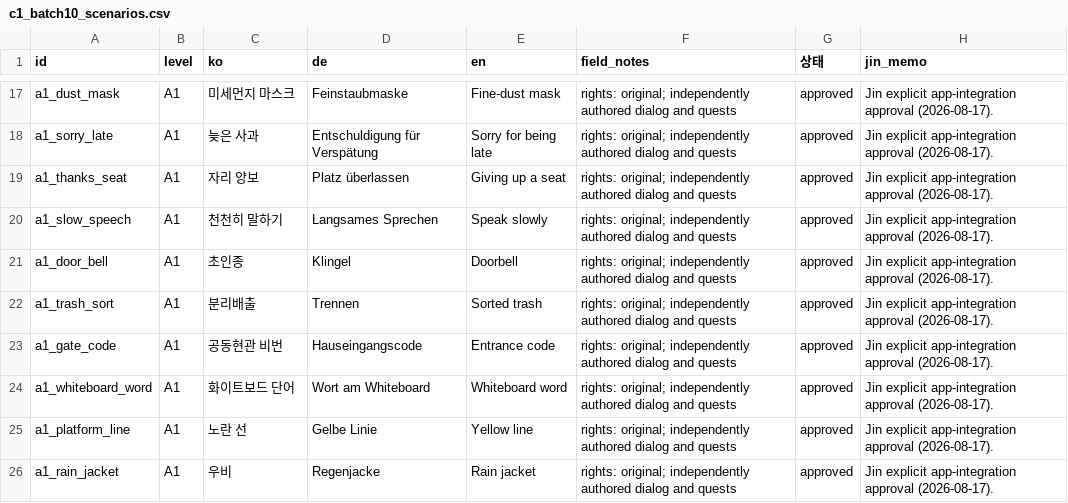
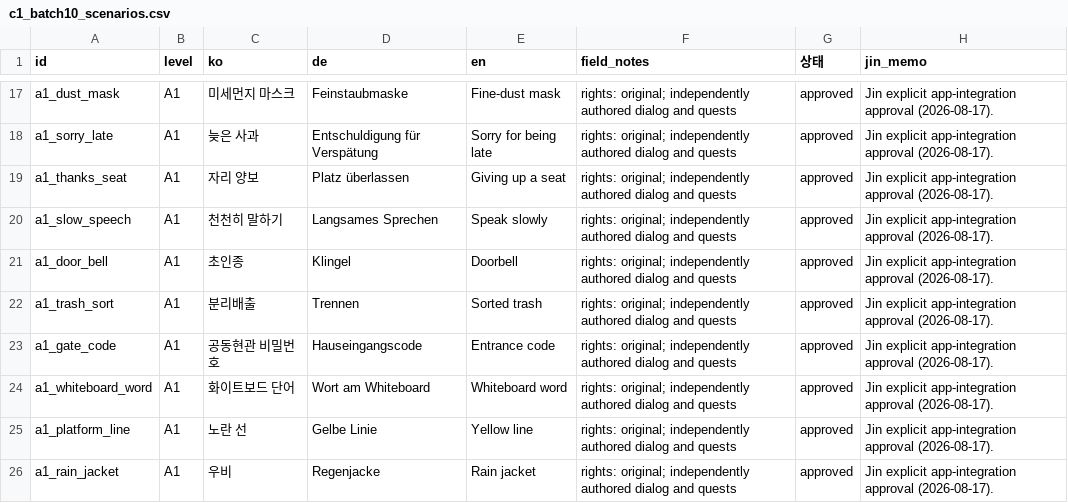
Before and after one commit to Sujin-Arin-DataWorld/ko_lernen_app, a CSV file: tools/content_factory/review/c1_batch10_scenarios.csv, drawn as a sheet; only a part is shown, gaps mark what is left out.

```diff
--- a/tools/content_factory/review/c1_batch10_scenarios.csv
+++ b/tools/content_factory/review/c1_batch10_scenarios.csv
@@ -22,3 +22,3 @@ a1_door_bell,A1,초인종,Klingel,Doorbell,rights: original; independently autho
 a1_trash_sort,A1,분리배출,Trennen,Sorted trash,rights: original; independently authored dialog and quests,approved,Jin explicit app-integration approval (2026-08-17).
-a1_gate_code,A1,공동현관 비번,Hauseingangscode,Entrance code,rights: original; independently authored dialog and quests,approved,Jin explicit app-integration approval (2026-08-17).
+a1_gate_code,A1,공동현관 비밀번호,Hauseingangscode,Entrance code,rights: original; independently authored dialog and quests,approved,Jin explicit app-integration approval (2026-08-17).
 a1_whiteboard_word,A1,화이트보드 단어,Wort am Whiteboard,Whiteboard word,rights: original; independently authored dialog and quests,approved,Jin explicit app-integration approval (2026-08-17).
```
Also changed, not shown: 12 other files.
